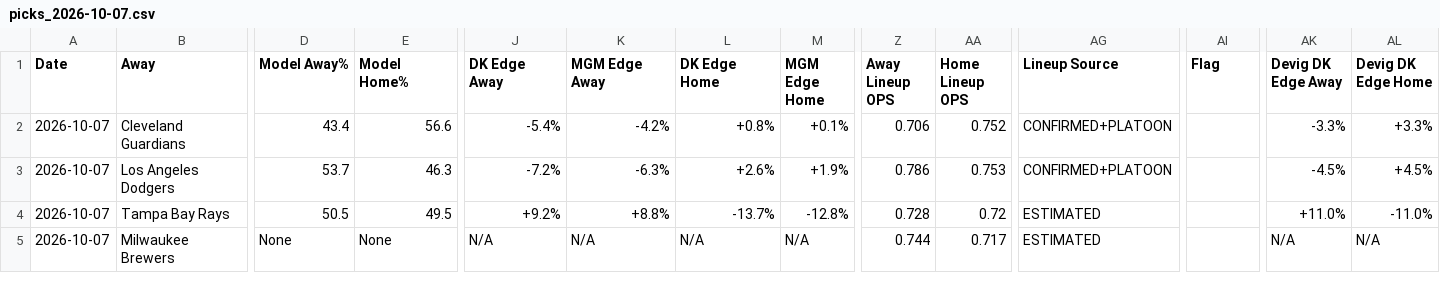
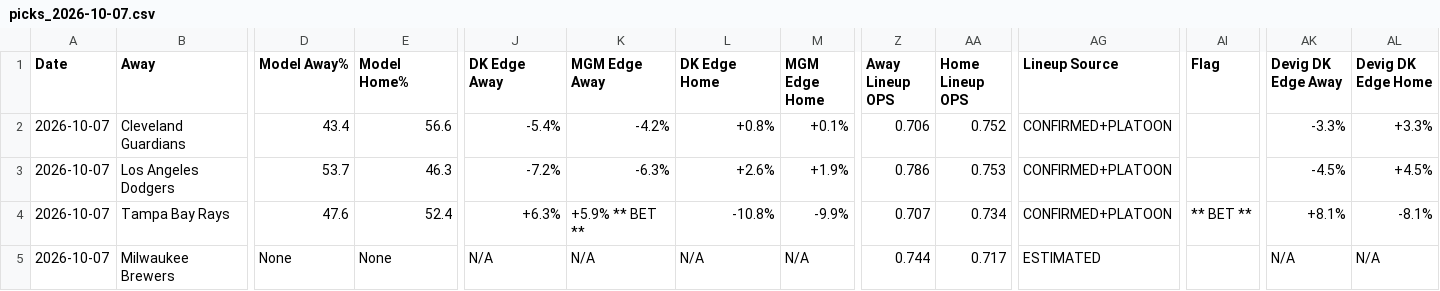
Before and after one commit to myles00price/baseball-model, a CSV file: picks_2026-10-07.csv, drawn as a sheet; only a part is shown, gaps mark what is left out; the diff covers the shown part only; the diff names each change by its address in the sheet, - before the commit and + after, or states it on an @@ line.

```diff
--- a/picks_2026-10-07.csv
+++ b/picks_2026-10-07.csv
-D4 (Model Away%): 50.5
+D4 (Model Away%): 47.6
-E4 (Model Home%): 49.5
+E4 (Model Home%): 52.4
-J4 (DK Edge Away): +9.2%
+J4 (DK Edge Away): +6.3%
-K4 (MGM Edge Away): +8.8%
+K4 (MGM Edge Away): +5.9% ** BET **
-L4 (DK Edge Home): -13.7%
+L4 (DK Edge Home): -10.8%
-M4 (MGM Edge Home): -12.8%
+M4 (MGM Edge Home): -9.9%
-Z4 (Away Lineup OPS): 0.728
+Z4 (Away Lineup OPS): 0.707
-AA4 (Home Lineup OPS): 0.72
+AA4 (Home Lineup OPS): 0.734
-AG4 (Lineup Source): ESTIMATED
+AG4 (Lineup Source): CONFIRMED+PLATOON
-AI4 (Flag): (empty)
+AI4 (Flag): ** BET **
-AK4 (Devig DK Edge Away): +11.0%
+AK4 (Devig DK Edge Away): +8.1%
-AL4 (Devig DK Edge Home): -11.0%
+AL4 (Devig DK Edge Home): -8.1%
```
Also changed, not shown: 4 edited cells elsewhere in this file, k_lock_2026-10-07.csv, 4 other files.
